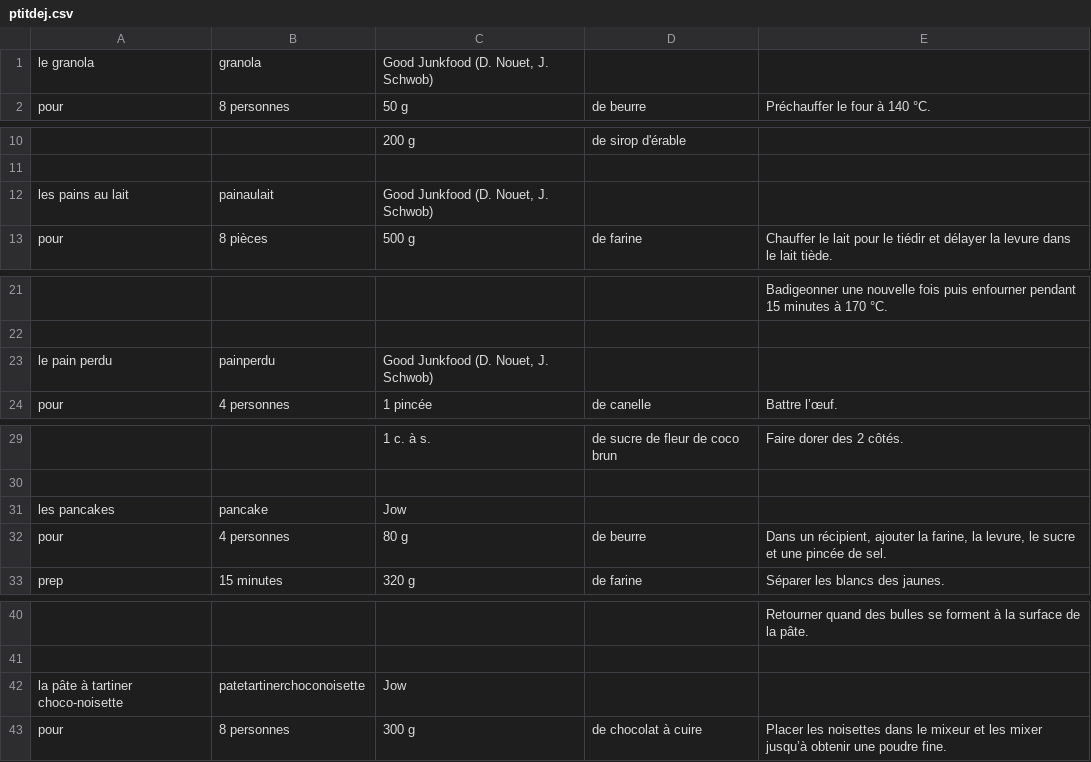
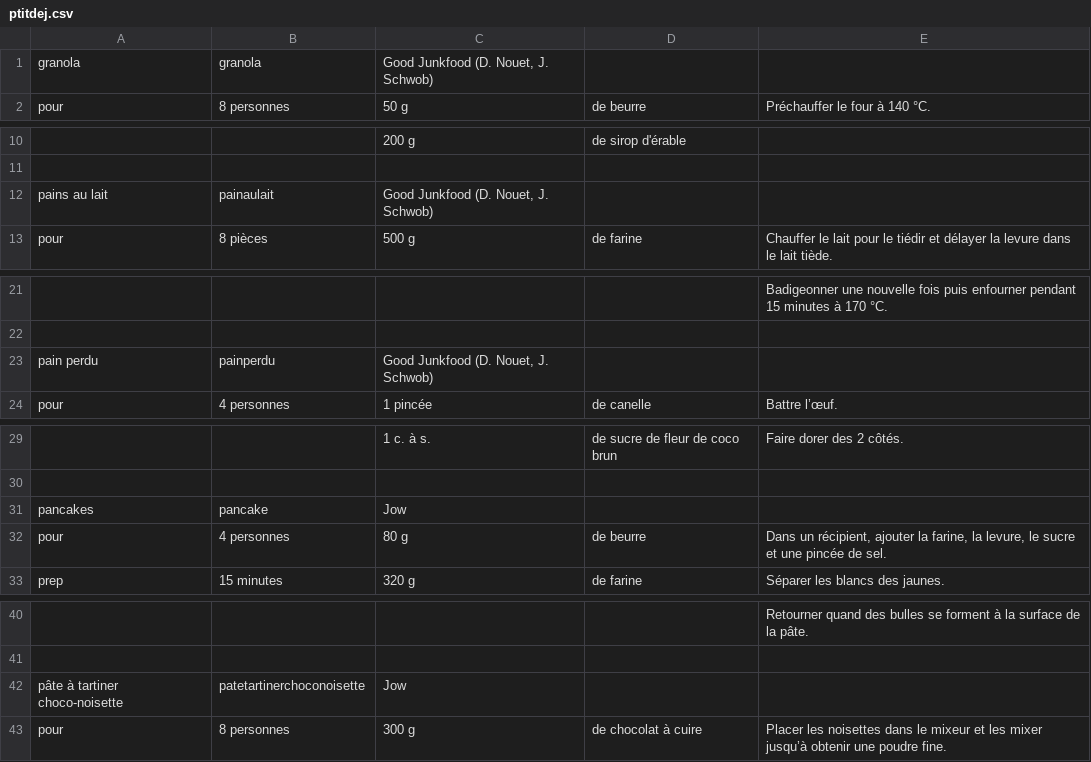
Before and after one commit to LaporteThomas/thefoodnotes, a CSV file: data/ptitdej.csv (was ptitdej.csv), drawn as a sheet; only a part is shown, gaps mark what is left out; the diff names each change by its address in the sheet, - before the commit and + after, or states it on an @@ line.

```diff
--- a/ptitdej.csv
+++ b/data/ptitdej.csv
-A1: le granola
+A1: granola
-A12: les pains au lait
+A12: pains au lait
-A23: le pain perdu
+A23: pain perdu
-A31: les pancakes
+A31: pancakes
-A42: la pâte à tartiner choco-noisette
+A42: pâte à tartiner choco-noisette
```
Also changed, not shown: data/apero.csv, data/dessert.csv, 11 other files.
